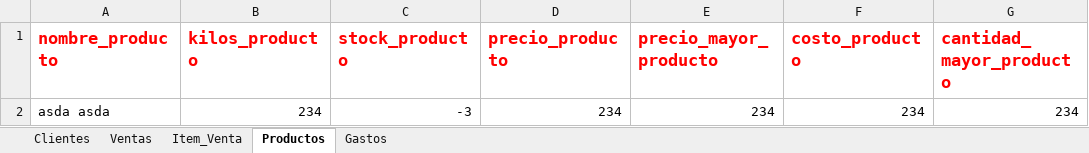
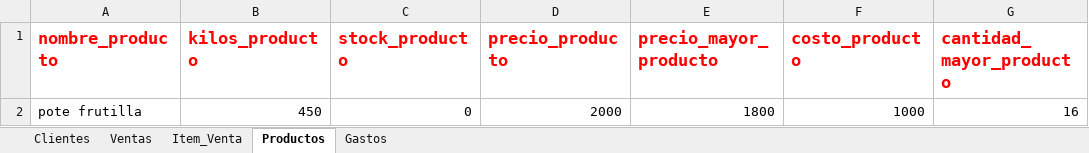
Before and after one commit to devthion/SistemaPuntoAcai, an Excel workbook: SistemaPuntoAcaiDevoto/clientes.xlsx, sheet Productos, drawn as a sheet; values as stored, in another font and other column widths than the file's, no borders; removed rows and columns are numbered as before the commit, all else as after; the diff names each change by its address in the sheet, - before the commit and + after, or states it on an @@ line.

```diff
--- a/SistemaPuntoAcaiDevoto/clientes.xlsx (sheet Productos)
+++ b/SistemaPuntoAcaiDevoto/clientes.xlsx (sheet Productos)
-row 2: asda asda | 234 | -3 | 234 | 234 | 234 | 234
+row 2: pote frutilla | 450 | 0 | 2000 | 1800 | 1000 | 16
```
Also changed, not shown: sheet Clientes, sheet Ventas, sheet Item_Venta, 4 other files.
